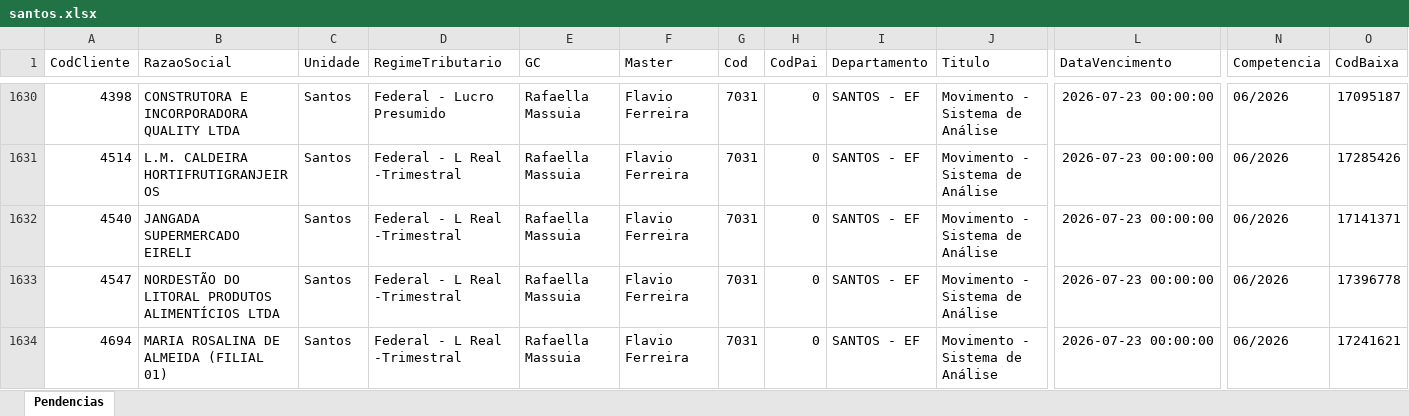
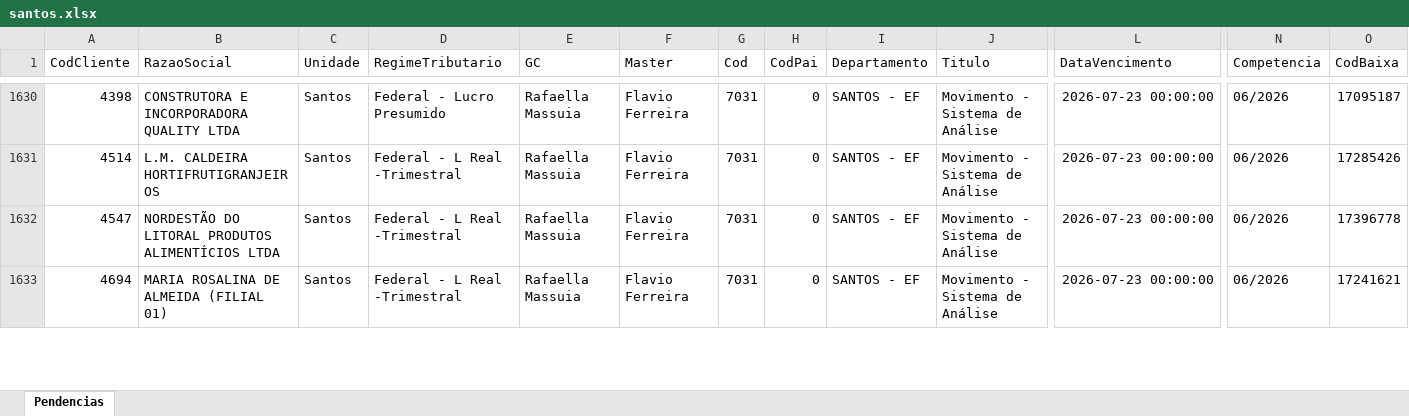
Before and after one commit to willianemanoel/Portal-das-tarefas-teste-, an Excel workbook: dados/base/santos.xlsx, sheet Pendencias, drawn as a sheet; only a part is shown, gaps mark what is left out; values as stored, in another font and other column widths than the file's, no borders; removed rows and columns are numbered as before the commit, all else as after; rows hold the shown columns only; the diff covers the shown part only; the diff names each change by its address in the sheet, - before the commit and + after, or states it on an @@ line.

```diff
--- a/dados/base/santos.xlsx (sheet Pendencias)
+++ b/dados/base/santos.xlsx (sheet Pendencias)
-row 1632: 4540 | JANGADA SUPERMERCADO EIRELI | Santos | Federal - L Real -Trimestral | Rafaella Massuia | Flavio Ferreira | 7031 | 0 | SANTOS - EF | Movimento - Sistema de Análise | 2026-07-23 00:00:00 | 06/2026 | 17141371
```
Also changed, not shown: 2 added rows and 1 removed row elsewhere in this sheet, dados/base/goias.xlsx, 1 other file.
